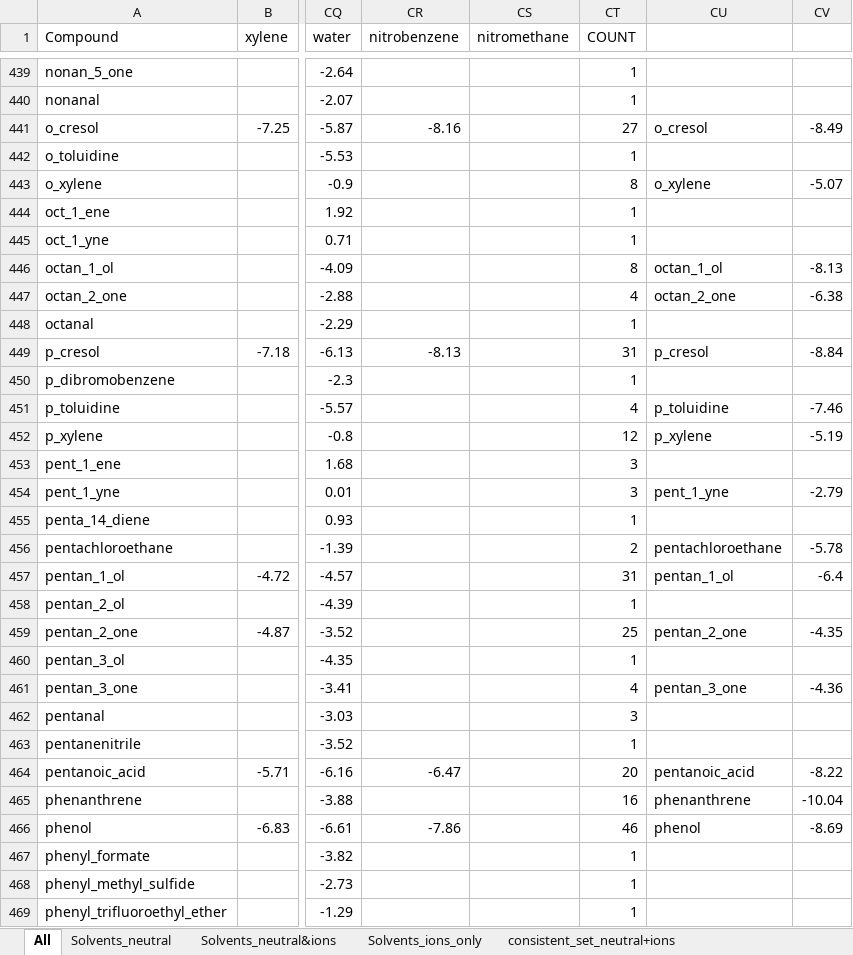
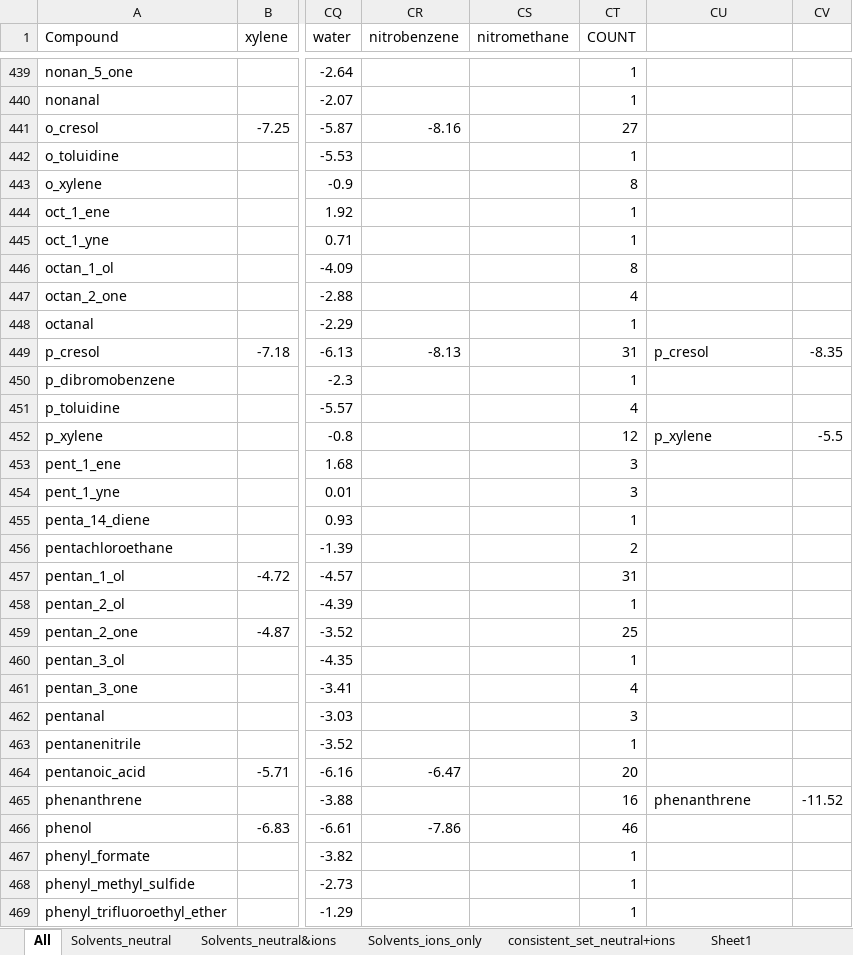
Before and after one commit to jbardhan/testasymmetry-missing-branches, an Excel workbook: mobley/mnsol/Fulldata.xlsx, sheet All, drawn as a sheet; only a part is shown, gaps mark what is left out; values as stored, in another font and other column widths than the file's, no borders; the diff covers the shown part only; the diff names each change by its address in the sheet, - before the commit and + after, or states it on an @@ line.

Commit message:
Updating Fulldata.xls with new observations (last tab)!

```diff
--- a/mobley/mnsol/Fulldata.xlsx (sheet All)
+++ b/mobley/mnsol/Fulldata.xlsx (sheet All)
+sheet tab: Sheet1
-CU441: o_cresol
+CU441: (empty)
-CV441: -8.49
+CV441: (empty)
-CU443: o_xylene
+CU443: (empty)
-CV443: -5.07
+CV443: (empty)
-CU446: octan_1_ol
+CU446: (empty)
-CV446: -8.13
+CV446: (empty)
-CU447: octan_2_one
+CU447: (empty)
-CV447: -6.38
+CV447: (empty)
-CV449: -8.84
+CV449: -8.35
-CU451: p_toluidine
+CU451: (empty)
-CV451: -7.46
+CV451: (empty)
-CV452: -5.19
+CV452: -5.5
-CU454: pent_1_yne
+CU454: (empty)
-CV454: -2.79
+CV454: (empty)
-CU456: pentachloroethane
+CU456: (empty)
-CV456: -5.78
+CV456: (empty)
-CU457: pentan_1_ol
+CU457: (empty)
-CV457: -6.4
+CV457: (empty)
-CU459: pentan_2_one
+CU459: (empty)
-CV459: -4.35
+CV459: (empty)
-CU461: pentan_3_one
+CU461: (empty)
-CV461: -4.36
+CV461: (empty)
-CU464: pentanoic_acid
+CU464: (empty)
-CV464: -8.22
+CV464: (empty)
-CV465: -10.04
+CV465: -11.52
-CU466: phenol
+CU466: (empty)
-CV466: -8.69
+CV466: (empty)
```
Also changed, not shown: 320 edited cells elsewhere in this sheet, sheet consistent_set_neutral+ions, formulas that keep their value, charts or pictures, 1 other file.
